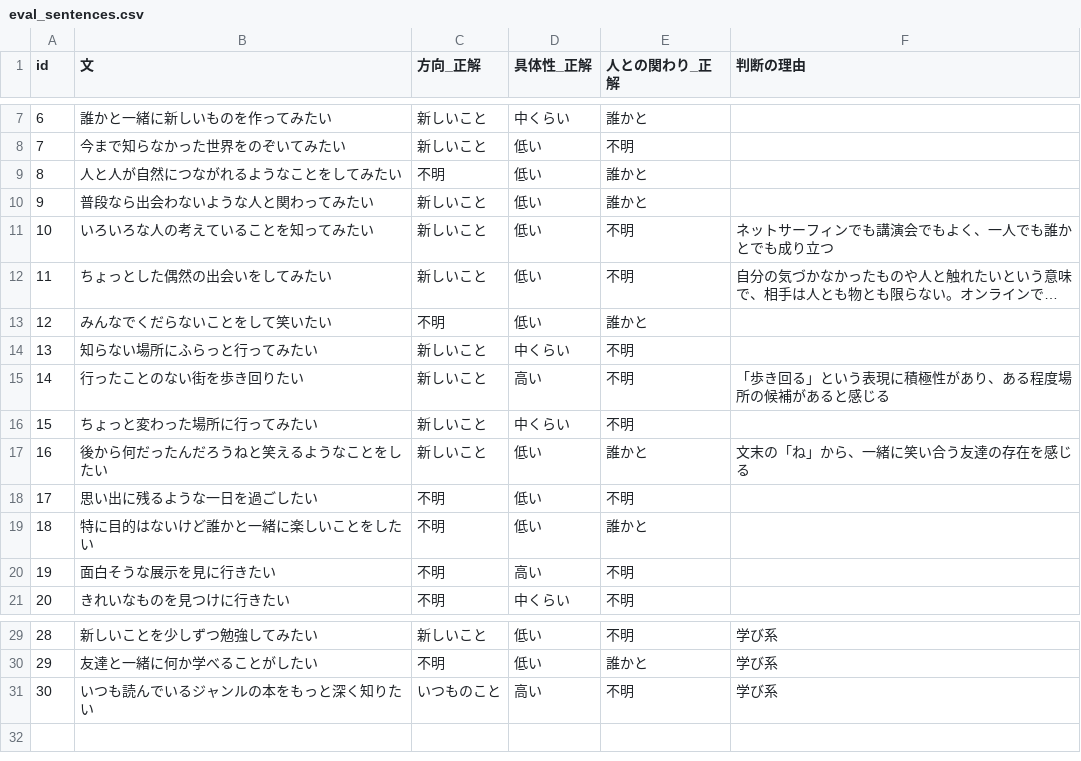
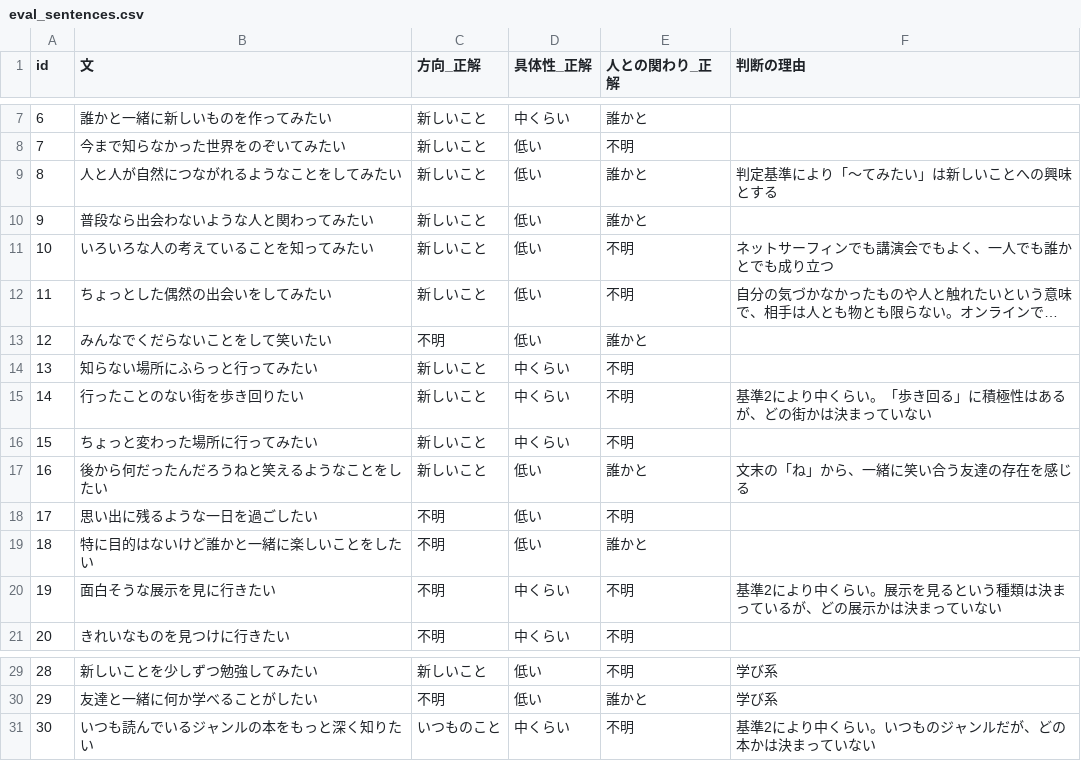
Before and after one commit to mikaworks-dsgn/accessible-device-guide-ai, a CSV file: data/eval_sentences.csv, drawn as a sheet; only a part is shown, gaps mark what is left out; long unchanged cells end in ….

```diff
--- a/data/eval_sentences.csv
+++ b/data/eval_sentences.csv
@@ -8,3 +8,3 @@ id,文,方向_正解,具体性_正解,人との関わり_正解,判断の理由
 7,今まで知らなかった世界をのぞいてみたい,新しいこと,低い,不明,
-8,人と人が自然につながれるようなことをしてみたい,不明,低い,誰かと,
+8,人と人が自然につながれるようなことをしてみたい,新しいこと,低い,誰かと,判定基準により「〜てみたい」は新しいことへの興味とする
 9,普段なら出会わないような人と関わってみたい,新しいこと,低い,誰かと,
@@ -14,3 +14,3 @@ id,文,方向_正解,具体性_正解,人との関わり_正解,判断の理由
 13,知らない場所にふらっと行ってみたい,新しいこと,中くらい,不明,
-14,行ったことのない街を歩き回りたい,新しいこと,高い,不明,「歩き回る」という表現に積極性があり、ある程度場所の候補があると感じる
+14,行ったことのない街を歩き回りたい,新しいこと,中くらい,不明,基準2により中くらい。「歩き回る」に積極性はあるが、どの街かは決まっていない
 15,ちょっと変わった場所に行ってみたい,新しいこと,中くらい,不明,
@@ -19,3 +19,3 @@ id,文,方向_正解,具体性_正解,人との関わり_正解,判断の理由
 18,特に目的はないけど誰かと一緒に楽しいことをしたい,不明,低い,誰かと,
-19,面白そうな展示を見に行きたい,不明,高い,不明,
+19,面白そうな展示を見に行きたい,不明,中くらい,不明,基準2により中くらい。展示を見るという種類は決まっているが、どの展示かは決まっていない
 20,きれいなものを見つけに行きたい,不明,中くらい,不明,
@@ -30,2 +30,2 @@ id,文,方向_正解,具体性_正解,人との関わり_正解,判断の理由
 29,友達と一緒に何か学べることがしたい,不明,低い,誰かと,学び系
-30,いつも読んでいるジャンルの本をもっと深く知りたい,いつものこと,高い,不明,学び系
+30,いつも読んでいるジャンルの本をもっと深く知りたい,いつものこと,中くらい,不明,基準2により中くらい。いつものジャンルだが、どの本かは決まっていない
```
Also changed, not shown: data/cue_dictionary.csv, data/eval_result.csv, 6 other files.
